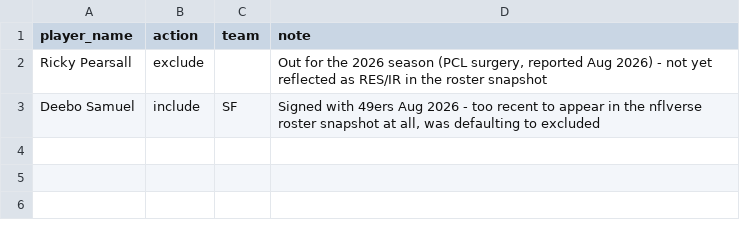
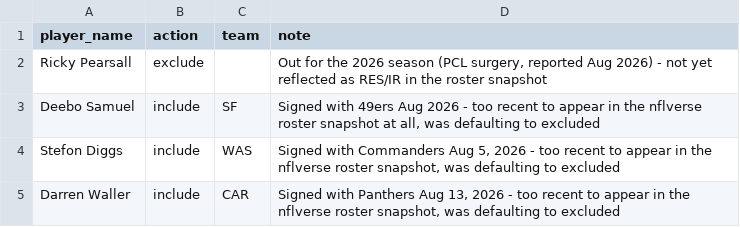
Before and after one commit to jdbeasley5/fantasy-football-app, a CSV file: data/manual_status_overrides.csv, drawn as a sheet.

Commit message:
Add manual overrides for Stefon Diggs (WAS) and Darren Waller (CAR) signings
Both signed too recently (Diggs Aug 5, Waller Aug 13) to appear in the
nflverse 2026 roster snapshot, so they were being dropped from the
draft board entirely.

```diff
--- a/data/manual_status_overrides.csv
+++ b/data/manual_status_overrides.csv
@@ -3 +3,3 @@ Ricky Pearsall,exclude,,"Out for the 2026 season (PCL surgery, reported Aug 2026
 Deebo Samuel,include,SF,"Signed with 49ers Aug 2026 - too recent to appear in the nflverse roster snapshot at all, was defaulting to excluded"
+Stefon Diggs,include,WAS,"Signed with Commanders Aug 5, 2026 - too recent to appear in the nflverse roster snapshot, was defaulting to excluded"
+Darren Waller,include,CAR,"Signed with Panthers Aug 13, 2026 - too recent to appear in the nflverse roster snapshot, was defaulting to excluded"
```
